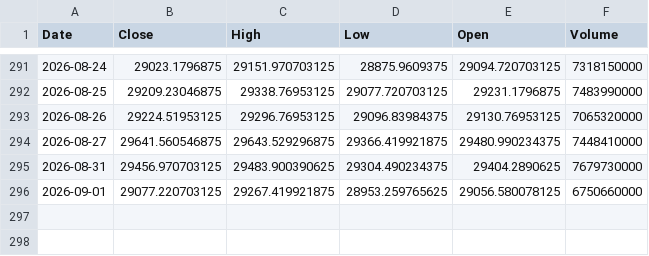
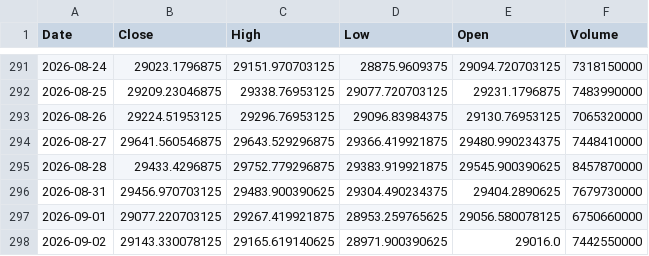
Before and after one commit to bentusk-BT/apex-trade-lab-v2, a CSV file: outputs/cache/NDX_cache.csv, drawn as a sheet; only a part is shown, gaps mark what is left out.

```diff
--- a/outputs/cache/NDX_cache.csv
+++ b/outputs/cache/NDX_cache.csv
@@ -294,3 +294,5 @@ Date,Close,High,Low,Open,Volume
 2026-08-27,29641.560546875,29643.529296875,29366.419921875,29480.990234375,7448410000
+2026-08-28,29433.4296875,29752.779296875,29383.919921875,29545.900390625,8457870000
 2026-08-31,29456.970703125,29483.900390625,29304.490234375,29404.2890625,7679730000
 2026-09-01,29077.220703125,29267.419921875,28953.259765625,29056.580078125,6750660000
+2026-09-02,29143.330078125,29165.619140625,28971.900390625,29016.0,7442550000
```
Also changed, not shown: outputs/cache/QQQ_cache.csv, outputs/cache/SQQQ_cache.csv, 7 other files.
